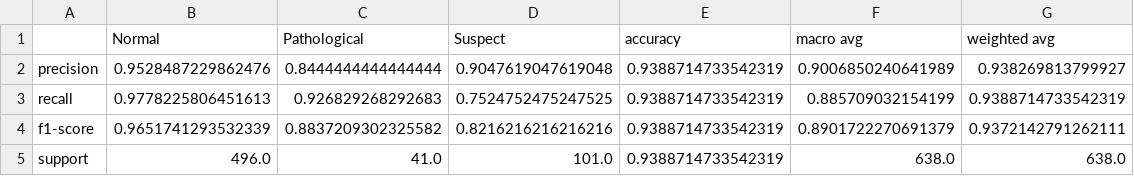
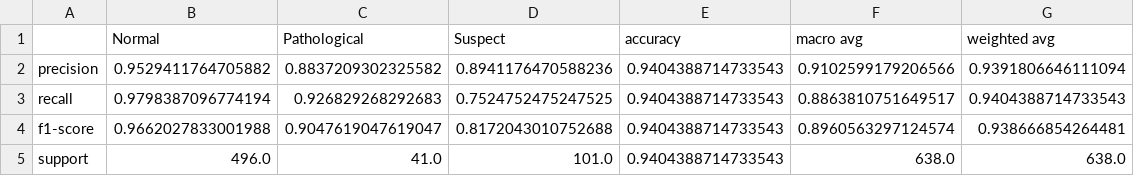
Before and after one commit to omskumar/Fetal-Health-App, a CSV file: rf_class_report.csv, drawn as a sheet.

```diff
--- a/rf_class_report.csv
+++ b/rf_class_report.csv
@@ -1,5 +1,5 @@
 ,Normal,Pathological,Suspect,accuracy,macro avg,weighted avg
-precision,0.9528487229862476,0.8444444444444444,0.9047619047619048,0.9388714733542319,0.9006850240641989,0.938269813799927
-recall,0.9778225806451613,0.926829268292683,0.7524752475247525,0.9388714733542319,0.885709032154199,0.9388714733542319
-f1-score,0.9651741293532339,0.8837209302325582,0.8216216216216216,0.9388714733542319,0.8901722270691379,0.9372142791262111
-support,496.0,41.0,101.0,0.9388714733542319,638.0,638.0
+precision,0.9529411764705882,0.8837209302325582,0.8941176470588236,0.9404388714733543,0.9102599179206566,0.9391806646111094
+recall,0.9798387096774194,0.926829268292683,0.7524752475247525,0.9404388714733543,0.8863810751649517,0.9404388714733543
+f1-score,0.9662027833001988,0.9047619047619047,0.8172043010752688,0.9404388714733543,0.8960563297124574,0.938666854264481
+support,496.0,41.0,101.0,0.9404388714733543,638.0,638.0
```
Also changed, not shown: 6 other files.
